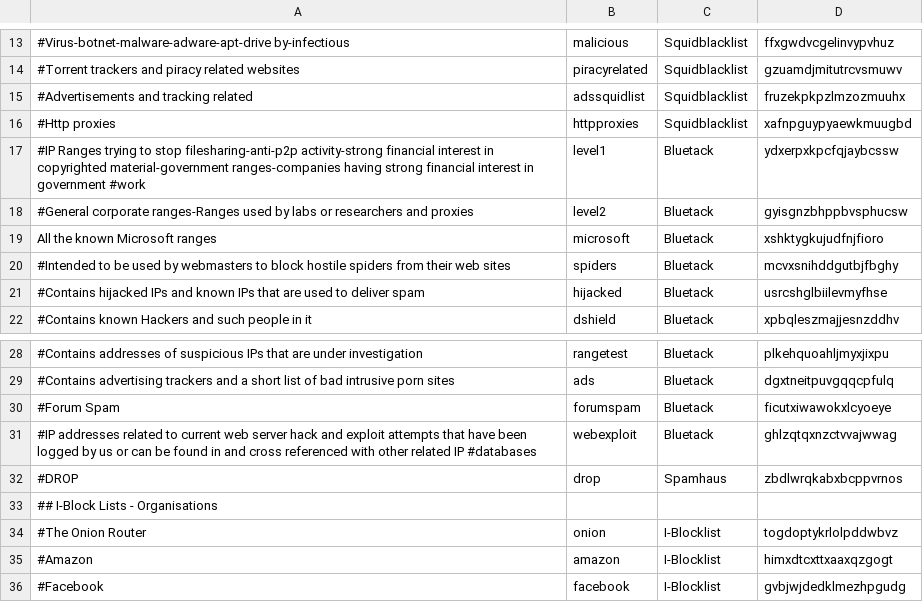
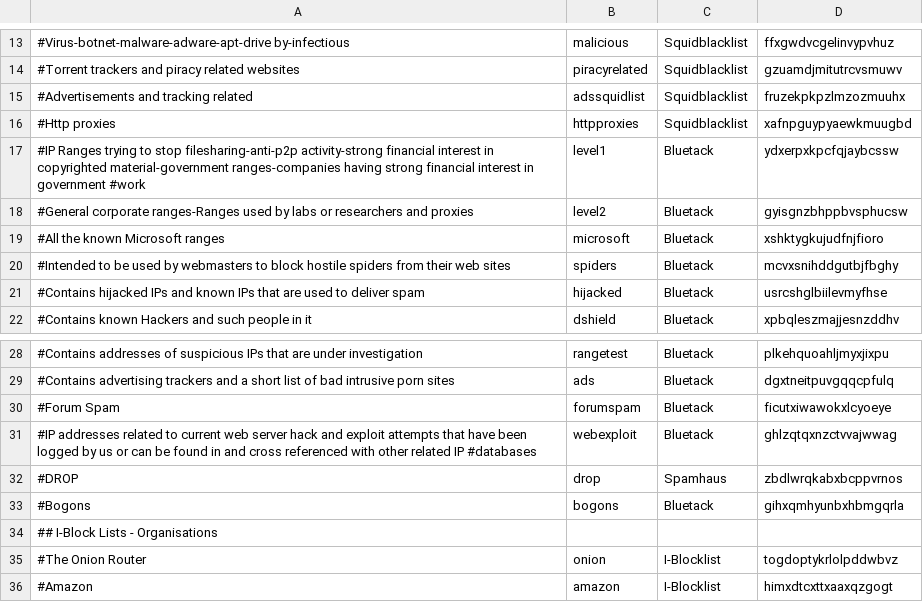
Before and after one commit to hughbord/maxx, a CSV file: iplists.csv, drawn as a sheet; only a part is shown, gaps mark what is left out; the shorter side is filled out with more unchanged rows; the diff names each change by its address in the sheet, - before the commit and + after, or states it on an @@ line.

Commit message:
new features, icmp/bogons/mac address/ip/ipset allow/deny, updated default firewalls

```diff
--- a/iplists.csv
+++ b/iplists.csv
-A19: All the known Microsoft ranges
+A19: #All the known Microsoft ranges
+row 33: #Bogons | bogons | Bluetack | gihxqmhyunbxhbmgqrla
```
Also changed, not shown: 2 other files.
